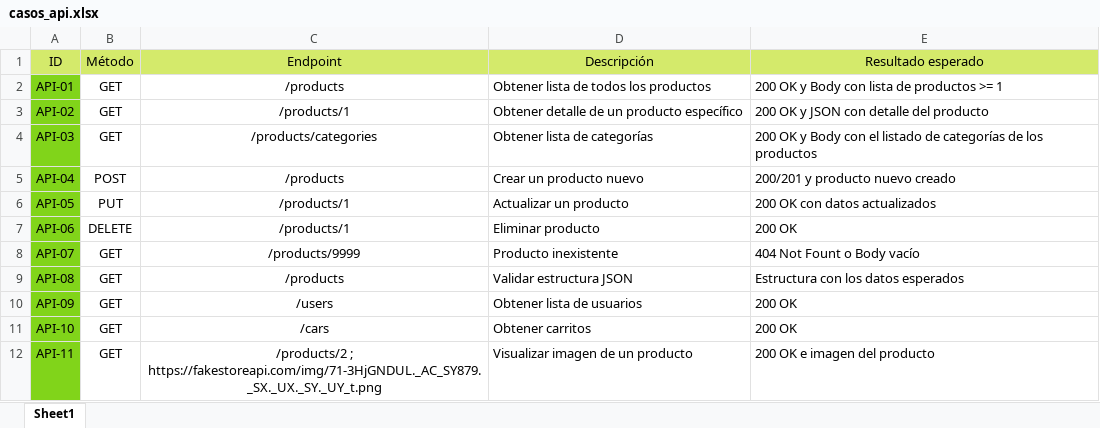
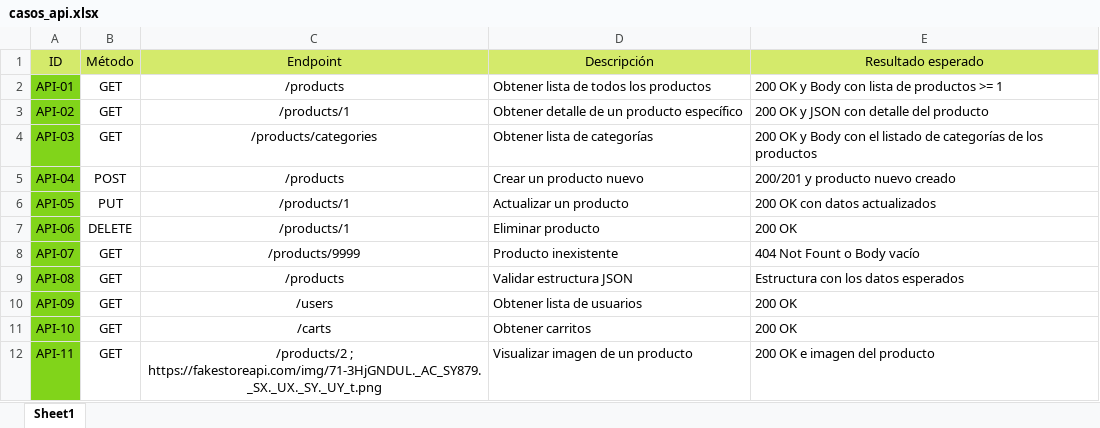
Before and after one commit to breru/ProyectoFinal-BrendaRuejas, an Excel workbook: api_testing/casos_api.xlsx, sheet Sheet1, drawn as a sheet; values as stored, in another font and other column widths than the file's, no borders; the diff names each change by its address in the sheet, - before the commit and + after, or states it on an @@ line.

```diff
--- a/api_testing/casos_api.xlsx (sheet Sheet1)
+++ b/api_testing/casos_api.xlsx (sheet Sheet1)
-C11 (Endpoint): /cars
+C11 (Endpoint): /carts
```
Also changed, not shown: 4 other files.
